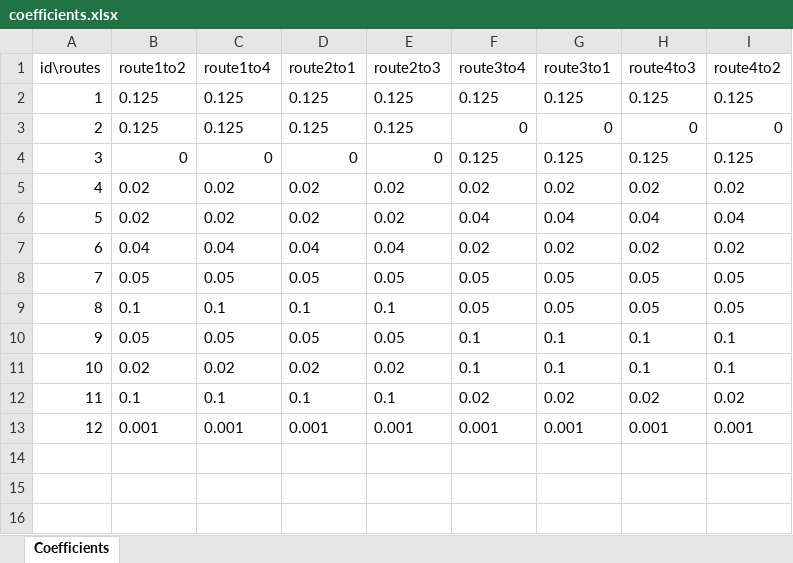
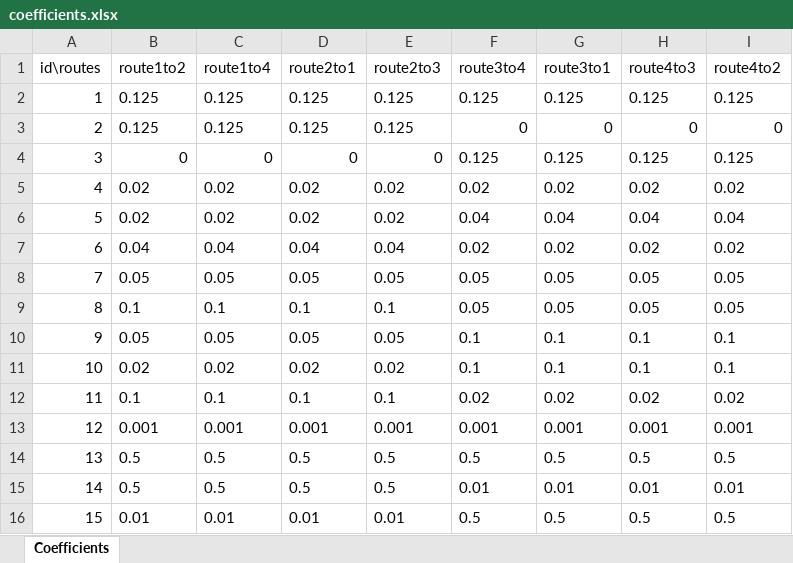
Before and after one commit to Velmisov/TrafficLight, an Excel workbook: data/simple/coefficients.xlsx, sheet Coefficients, drawn as a sheet; values as stored, in another font and other column widths than the file's, no borders; the diff names each change by its address in the sheet, - before the commit and + after, or states it on an @@ line.

```diff
--- a/data/simple/coefficients.xlsx (sheet Coefficients)
+++ b/data/simple/coefficients.xlsx (sheet Coefficients)
+row 14: 13 | 0.5 | 0.5 | 0.5 | 0.5 | 0.5 | 0.5 | 0.5 | 0.5
+row 15: 14 | 0.5 | 0.5 | 0.5 | 0.5 | 0.01 | 0.01 | 0.01 | 0.01
+row 16: 15 | 0.01 | 0.01 | 0.01 | 0.01 | 0.5 | 0.5 | 0.5 | 0.5
```
Also changed, not shown: 8 other files.
